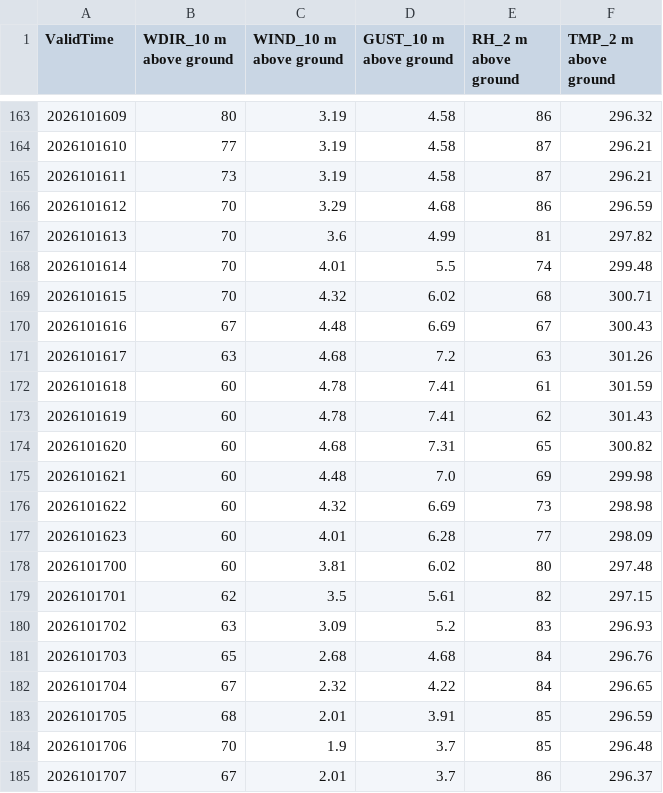
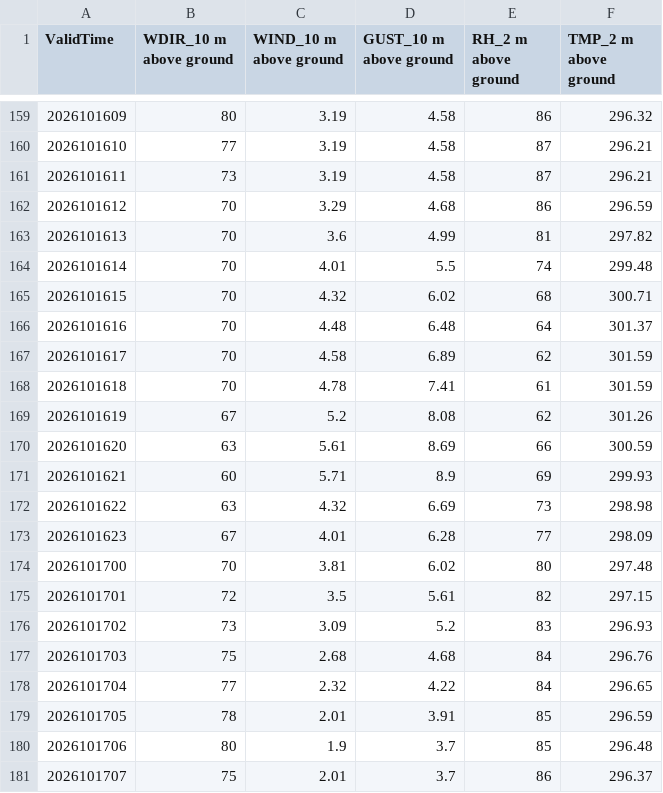
Before and after one commit to cyclonecizek/SLFWeather, a CSV file: docs/data/KTTS_NBM_wind.csv, drawn as a sheet; only a part is shown, gaps mark what is left out; the diff covers the shown part only.

```diff
--- a/docs/data/KTTS_NBM_wind.csv
+++ b/docs/data/KTTS_NBM_wind.csv
@@ -169,17 +165,17 @@ ValidTime,WDIR_10 m above ground,WIND_10 m above ground,GUST_10 m above ground,R
 2026101615,70,4.32,6.02,68,300.71
-2026101616,67,4.48,6.69,67,300.43
-2026101617,63,4.68,7.2,63,301.26
-2026101618,60,4.78,7.41,61,301.59
-2026101619,60,4.78,7.41,62,301.43
-2026101620,60,4.68,7.31,65,300.82
-2026101621,60,4.48,7.0,69,299.98
-2026101622,60,4.32,6.69,73,298.98
-2026101623,60,4.01,6.28,77,298.09
-2026101700,60,3.81,6.02,80,297.48
-2026101701,62,3.5,5.61,82,297.15
-2026101702,63,3.09,5.2,83,296.93
-2026101703,65,2.68,4.68,84,296.76
-2026101704,67,2.32,4.22,84,296.65
-2026101705,68,2.01,3.91,85,296.59
-2026101706,70,1.9,3.7,85,296.48
-2026101707,67,2.01,3.7,86,296.37
+2026101616,70,4.48,6.48,64,301.37
+2026101617,70,4.58,6.89,62,301.59
+2026101618,70,4.78,7.41,61,301.59
+2026101619,67,5.2,8.08,62,301.26
+2026101620,63,5.61,8.69,66,300.59
+2026101621,60,5.71,8.9,69,299.93
+2026101622,63,4.32,6.69,73,298.98
+2026101623,67,4.01,6.28,77,298.09
+2026101700,70,3.81,6.02,80,297.48
+2026101701,72,3.5,5.61,82,297.15
+2026101702,73,3.09,5.2,83,296.93
+2026101703,75,2.68,4.68,84,296.76
+2026101704,77,2.32,4.22,84,296.65
+2026101705,78,2.01,3.91,85,296.59
+2026101706,80,1.9,3.7,85,296.48
+2026101707,75,2.01,3.7,86,296.37
```
Also changed, not shown: 4 added rows, 4 removed rows and 67 edited cells elsewhere in this file, docs/data/GFS_upper_air_KTTS.csv, docs/data/KTTS_ENS_wind.csv, 10 other files.
